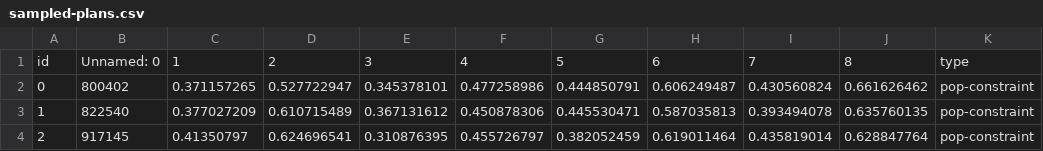
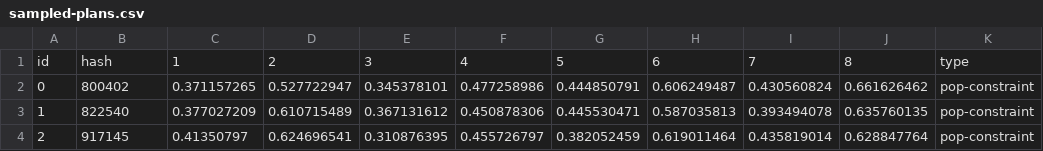
Before and after one commit to hjohns12/portion-viz, a CSV file: data/sampled-plans.csv, drawn as a sheet; only a part is shown; the diff names each change by its address in the sheet, - before the commit and + after, or states it on an @@ line.

Commit message:
rename column header to avoid confusion

```diff
--- a/data/sampled-plans.csv
+++ b/data/sampled-plans.csv
-B1: Unnamed: 0
+B1: hash
```
